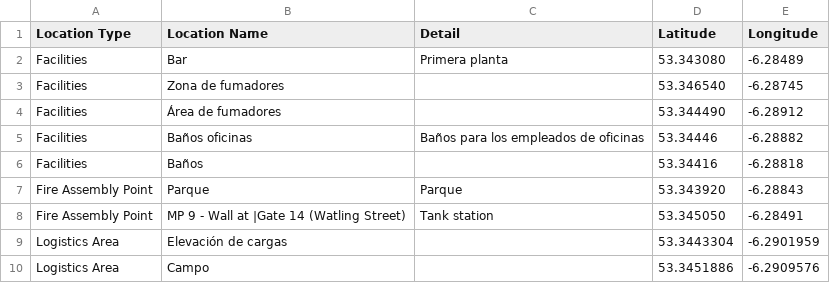
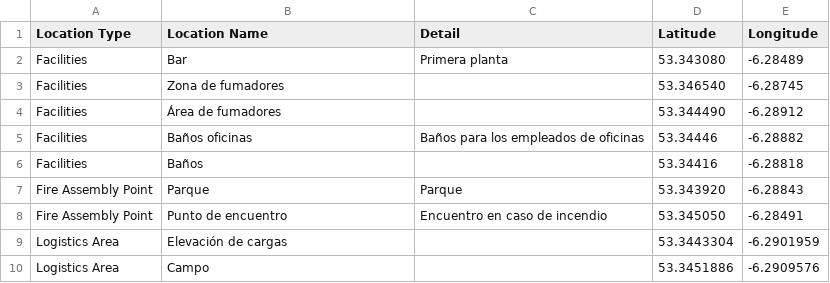
Before and after one commit to Arakistech/Castilla, a CSV file: Logistica/Wayfinding Locations_AM_20230913.csv, drawn as a sheet; only a part is shown.

Commit message:
Update Wayfinding Locations_AM_20230913.csv

```diff
--- a/Logistica/Wayfinding Locations_AM_20230913.csv
+++ b/Logistica/Wayfinding Locations_AM_20230913.csv
@@ -7,3 +7,3 @@ Facilities,Baños,,53.34416,-6.28818,
 Fire Assembly Point,Parque,"Parque",53.343920,-6.28843,
-Fire Assembly Point,MP 9 - Wall at |Gate 14 (Watling Street),Tank station,53.345050,-6.28491,
+Fire Assembly Point,Punto de encuentro,Encuentro en caso de incendio,53.345050,-6.28491,
 Logistics Area,Elevación de cargas,,53.3443304,-6.2901959,
```
